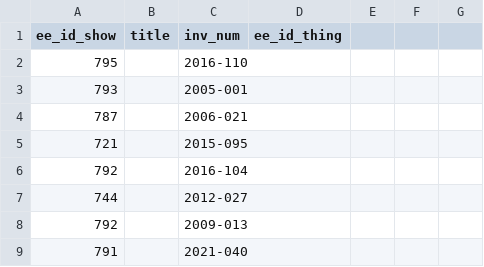
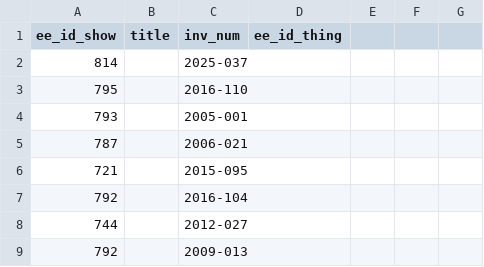
Before and after one commit to coryarcangel/coryarcangel.com, a CSV file: _data/thingsXshows.csv, drawn as a sheet; only a part is shown; the shorter side is filled out with more unchanged rows; the diff names each change by its address in the sheet, - before the commit and + after, or states it on an @@ line.

```diff
--- a/_data/thingsXshows.csv
+++ b/_data/thingsXshows.csv
+row 2: 814 |  | 2025-037
```
Also changed, not shown: _data/images.csv, _data/shows.csv, 7 other files.
